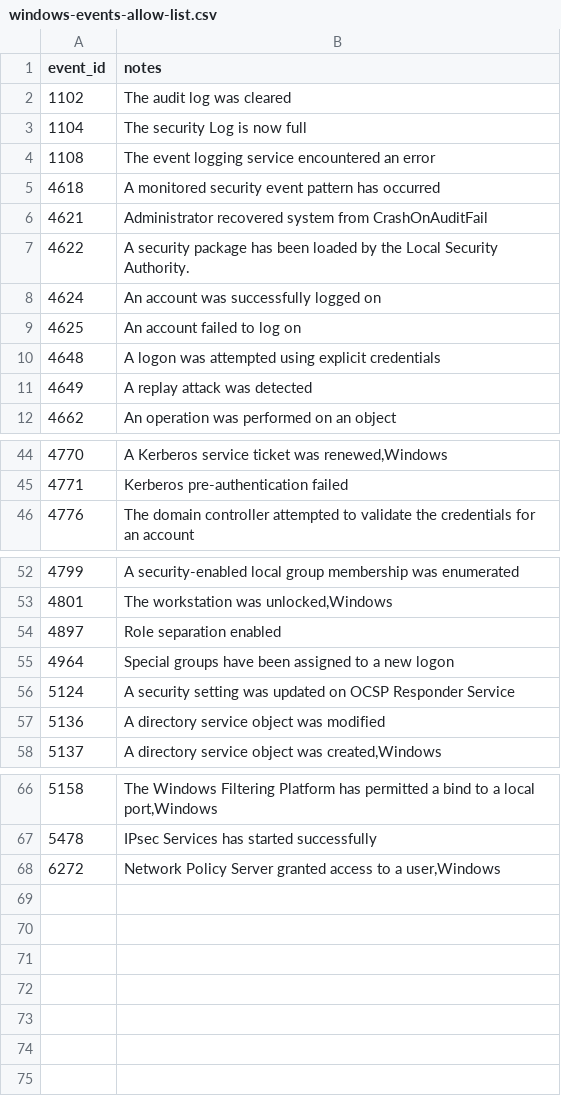
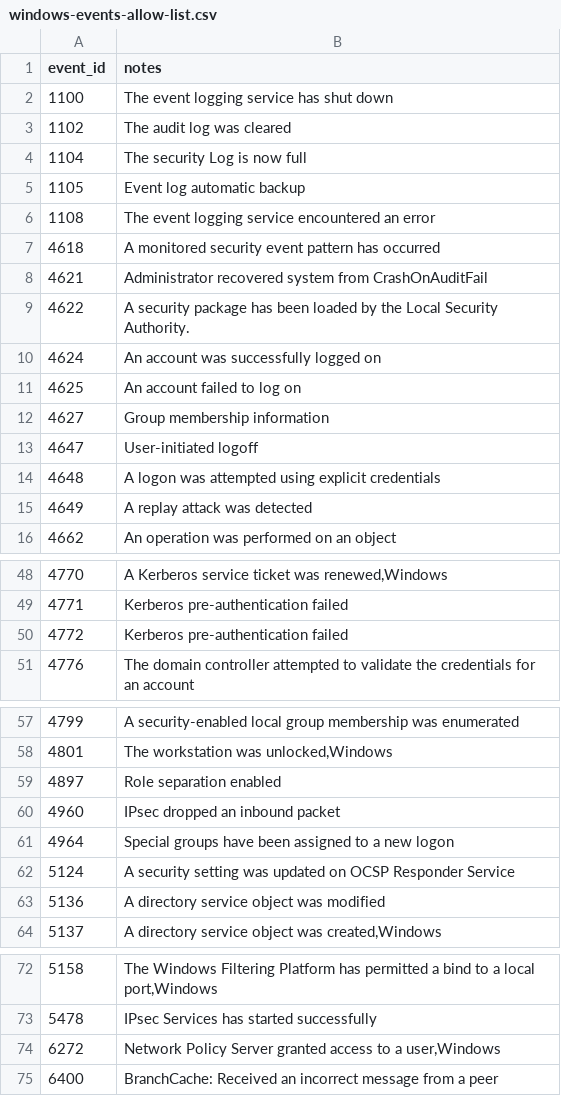
Before and after one commit to camrunr/windows-events-allow-list, a CSV file: windows-events-allow-list.csv, drawn as a sheet; only a part is shown, gaps mark what is left out.

Commit message:
Update windows-events-allow-list.csv
Added
1100: The event logging service has shut down
1105: Event log automatic backup
4772: Kerberos pre-authentication failed
4627: Group membership information
4647: User-initiated logoff
4960: IPsec dropped an inbound packet
6400: BranchCache: Received an incorrect message from a peer

per MC L

```diff
--- a/windows-events-allow-list.csv
+++ b/windows-events-allow-list.csv
@@ -1,4 +1,6 @@
 event_id,notes
+1100,"The event logging service has shut down"
 1102,"The audit log was cleared"
 1104,"The security Log is now full"
+1105,"Event log automatic backup"
 1108,"The event logging service encountered an error"
@@ -9,2 +11,4 @@ event_id,notes
 4625,"An account failed to log on"
+4627,"Group membership information"
+4647,"User-initiated logoff"
 4648,"A logon was attempted using explicit credentials"
@@ -45,2 +49,3 @@ event_id,notes
 4771,"Kerberos pre-authentication failed"
+4772,"Kerberos pre-authentication failed"
 4776,"The domain controller attempted to validate the credentials for an account"
@@ -54,2 +59,3 @@ event_id,notes
 4897,"Role separation enabled"
+4960,"IPsec dropped an inbound packet"
 4964,"Special groups have been assigned to a new logon"
@@ -68 +74,2 @@ event_id,notes
 6272,"Network Policy Server granted access to a user,Windows"
+6400,"BranchCache: Received an incorrect message from a peer"
```
